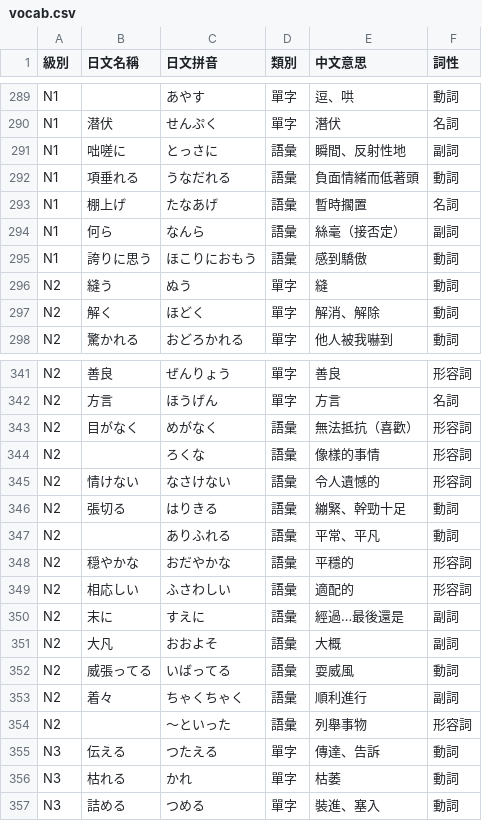
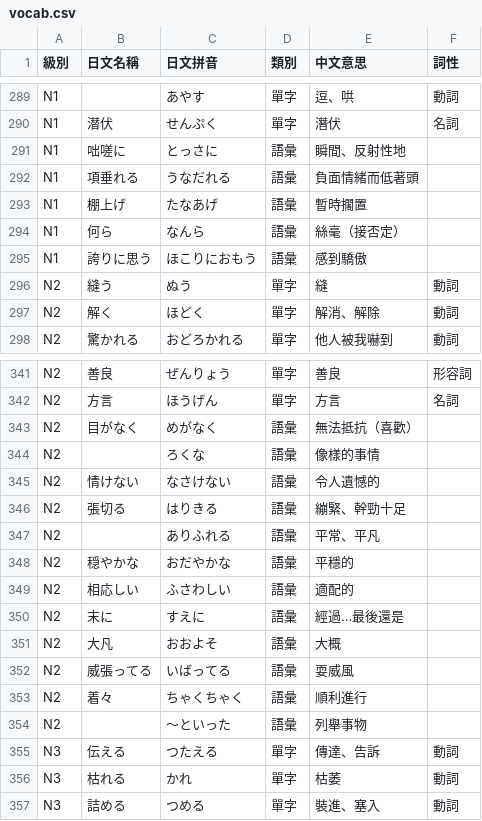
Before and after one commit to kkore-glitch/JLPT-practicevoc, a CSV file: vocab.csv, drawn as a sheet; only a part is shown, gaps mark what is left out; the diff covers the shown part only.

```diff
--- a/vocab.csv
+++ b/vocab.csv
@@ -290,7 +290,7 @@ N1,,あやす,單字,逗、哄,動詞
 N1,潜伏,せんぷく,單字,潛伏,名詞
-N1,咄嗟に,とっさに,語彙,瞬間、反射性地,副詞
-N1,項垂れる,うなだれる,語彙,負面情緒而低著頭,動詞
-N1,棚上げ,たなあげ,語彙,暫時擱置,名詞
-N1,何ら,なんら,語彙,絲毫（接否定）,副詞
-N1,誇りに思う,ほこりにおもう,語彙,感到驕傲,動詞
+N1,咄嗟に,とっさに,語彙,瞬間、反射性地,
+N1,項垂れる,うなだれる,語彙,負面情緒而低著頭,
+N1,棚上げ,たなあげ,語彙,暫時擱置,
+N1,何ら,なんら,語彙,絲毫（接否定）,
+N1,誇りに思う,ほこりにおもう,語彙,感到驕傲,
 N2,縫う,ぬう,單字,縫,動詞
@@ -342,14 +342,14 @@ N2,善良,ぜんりょう,單字,善良,形容詞
 N2,方言,ほうげん,單字,方言,名詞
-N2,目がなく,めがなく,語彙,無法抵抗（喜歡）,形容詞
-N2,,ろくな,語彙,像樣的事情,形容詞
-N2,情けない,なさけない,語彙,令人遺憾的,形容詞
-N2,張切る,はりきる,語彙,繃緊、幹勁十足,動詞
-N2,,ありふれる,語彙,平常、平凡,動詞
-N2,穏やかな,おだやかな,語彙,平穩的,形容詞
-N2,相応しい,ふさわしい,語彙,適配的,形容詞
-N2,末に,すえに,語彙,經過…最後還是,副詞
-N2,大凡,おおよそ,語彙,大概,副詞
-N2,威張ってる,いばってる,語彙,耍威風,動詞
-N2,着々,ちゃくちゃく,語彙,順利進行,副詞
-N2,,～といった,語彙,列舉事物,形容詞
+N2,目がなく,めがなく,語彙,無法抵抗（喜歡）,
+N2,,ろくな,語彙,像樣的事情,
+N2,情けない,なさけない,語彙,令人遺憾的,
+N2,張切る,はりきる,語彙,繃緊、幹勁十足,
+N2,,ありふれる,語彙,平常、平凡,
+N2,穏やかな,おだやかな,語彙,平穩的,
+N2,相応しい,ふさわしい,語彙,適配的,
+N2,末に,すえに,語彙,經過…最後還是,
+N2,大凡,おおよそ,語彙,大概,
+N2,威張ってる,いばってる,語彙,耍威風,
+N2,着々,ちゃくちゃく,語彙,順利進行,
+N2,,～といった,語彙,列舉事物,
 N3,伝える,つたえる,單字,傳達、告訴,動詞
```
Also changed, not shown: 5 edited cells elsewhere in this file, 1 other file.
